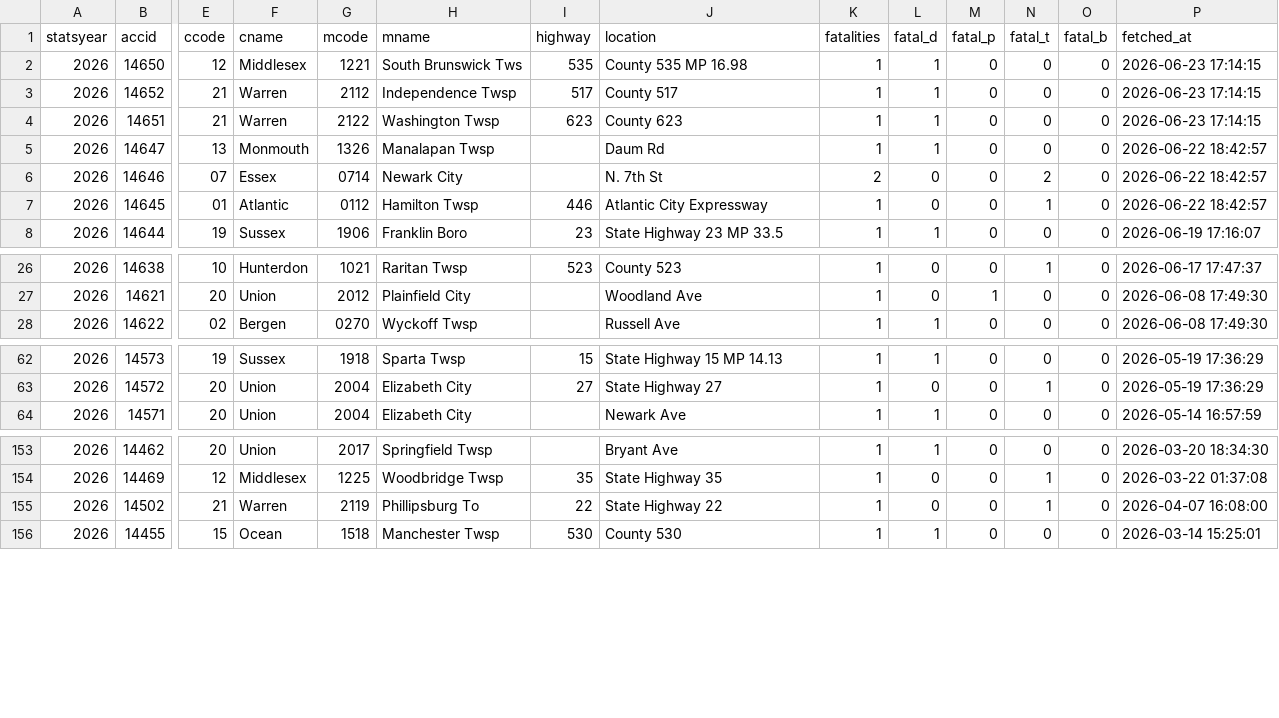
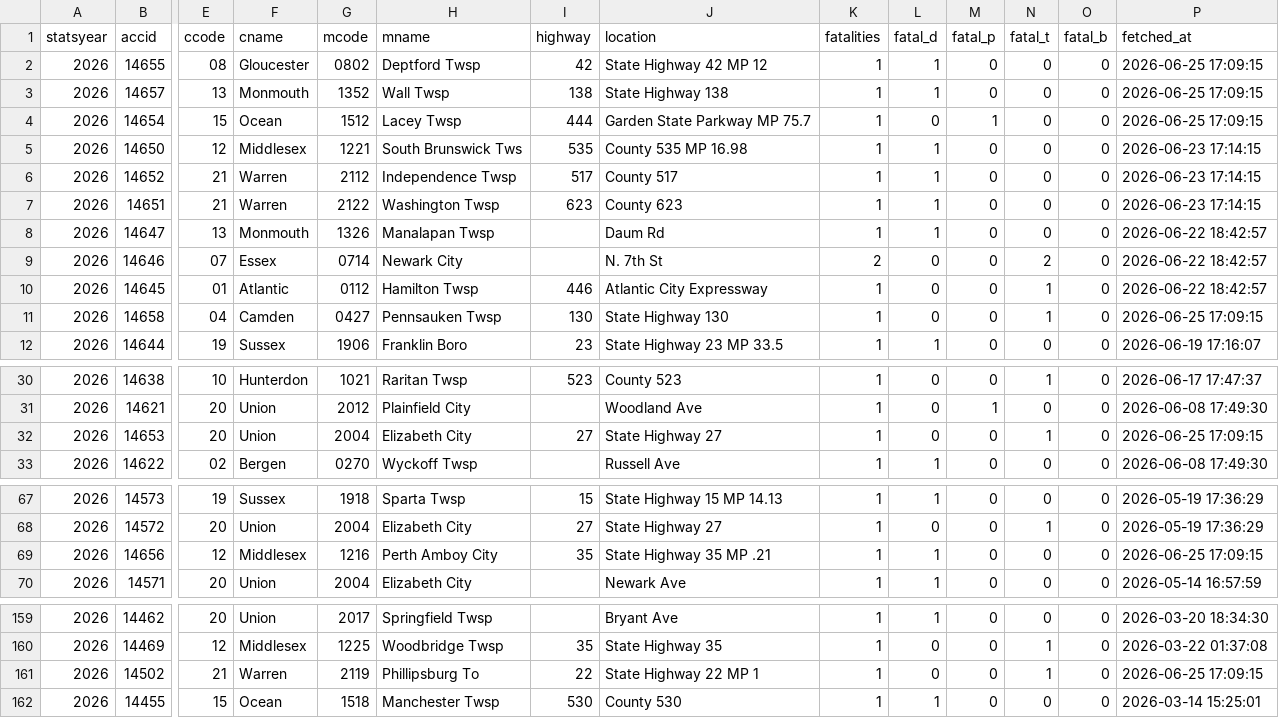
Before and after one commit to unneccesary-roughage/nj-crashes, a CSV file: exports/njsp_fatal_crashes_all.csv, drawn as a sheet; only a part is shown, gaps mark what is left out; addresses are those after the commit; rows hold the shown columns only; the diff names each change by its address in the sheet, - before the commit and + after, or states it on an @@ line.

```diff
--- a/exports/njsp_fatal_crashes_all.csv
+++ b/exports/njsp_fatal_crashes_all.csv
+row 2: 2026 | 14655 | 08 | Gloucester | 0802 | Deptford Twsp | 42 | State Highway 42 MP 12 | 1 | 1 | 0 | 0 | 0 | 2026-06-25 17:09:15
+row 3: 2026 | 14657 | 13 | Monmouth | 1352 | Wall Twsp | 138 | State Highway 138 | 1 | 1 | 0 | 0 | 0 | 2026-06-25 17:09:15
+row 4: 2026 | 14654 | 15 | Ocean | 1512 | Lacey Twsp | 444 | Garden State Parkway MP 75.7 | 1 | 0 | 1 | 0 | 0 | 2026-06-25 17:09:15
+row 11: 2026 | 14658 | 04 | Camden | 0427 | Pennsauken Twsp | 130 | State Highway 130 | 1 | 0 | 0 | 1 | 0 | 2026-06-25 17:09:15
+row 32: 2026 | 14653 | 20 | Union | 2004 | Elizabeth City | 27 | State Highway 27 | 1 | 0 | 0 | 1 | 0 | 2026-06-25 17:09:15
+row 69: 2026 | 14656 | 12 | Middlesex | 1216 | Perth Amboy City | 35 | State Highway 35 MP .21 | 1 | 1 | 0 | 0 | 0 | 2026-06-25 17:09:15
-J161 (location): State Highway 22
+J161 (location): State Highway 22 MP 1
-P161 (fetched_at): 2026-04-07 16:08:00
+P161 (fetched_at): 2026-06-25 17:09:15
```
Also changed, not shown: 5 other files.
